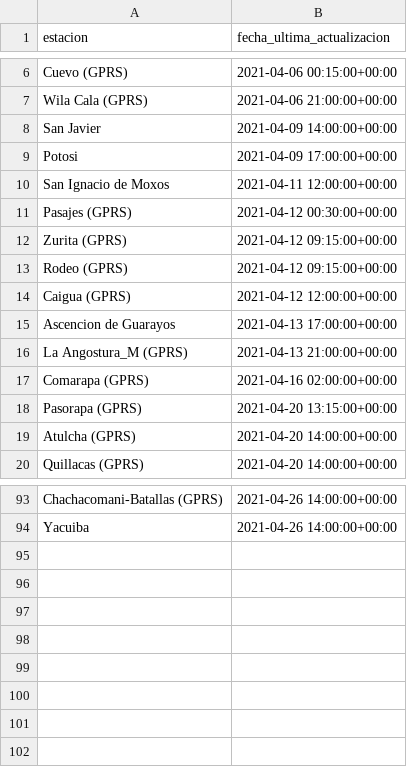
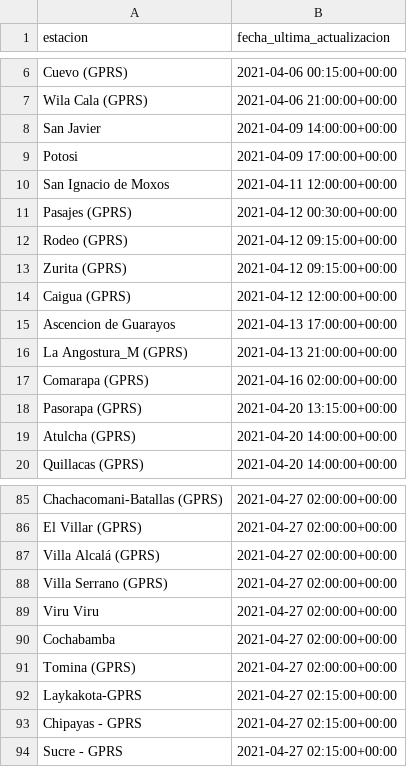
Before and after one commit to pr0nstar/meteorologia-bolivia, a CSV file: status.csv, drawn as a sheet; only a part is shown, gaps mark what is left out; removed rows and columns are numbered as before the commit, all else as after; the diff covers the shown part only; the diff names each change by its address in the sheet, - before the commit and + after, or states it on an @@ line.

```diff
--- a/status.csv
+++ b/status.csv
@@ row 13 moved to row 12: Rodeo (GPRS) @@
-B85 (fecha_ultima_actualizacion): 2021-04-26 14:00:00+00:00
+B85 (fecha_ultima_actualizacion): 2021-04-27 02:00:00+00:00
-row 94: Yacuiba | 2021-04-26 14:00:00+00:00
+row 86: El Villar (GPRS) | 2021-04-27 02:00:00+00:00
+row 87: Villa Alcalá (GPRS) | 2021-04-27 02:00:00+00:00
+row 88: Villa Serrano (GPRS) | 2021-04-27 02:00:00+00:00
+row 89: Viru Viru | 2021-04-27 02:00:00+00:00
+row 90: Cochabamba | 2021-04-27 02:00:00+00:00
+row 91: Tomina (GPRS) | 2021-04-27 02:00:00+00:00
+row 92: Laykakota-GPRS | 2021-04-27 02:15:00+00:00
+row 93: Chipayas - GPRS | 2021-04-27 02:15:00+00:00
+row 94: Sucre - GPRS | 2021-04-27 02:15:00+00:00
```
Also changed, not shown: 35 added rows, 43 removed rows, 1 moved row and 17 edited cells elsewhere in this file, 2 other files.
